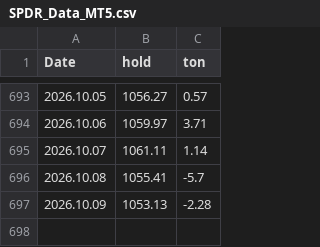
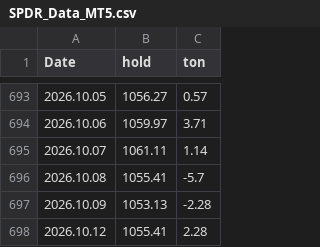
Before and after one commit to TradingCungBen/SPDR-Order-Flow, a CSV file: SPDR_Data_MT5.csv, drawn as a sheet; only a part is shown, gaps mark what is left out.

```diff
--- a/SPDR_Data_MT5.csv
+++ b/SPDR_Data_MT5.csv
@@ -697 +697,2 @@ Date,hold,ton
 2026.10.09,1053.13,-2.28
+2026.10.12,1055.41,2.28
```
Also changed, not shown: OTHER_ETFs_MT5.csv, 1 other file.
